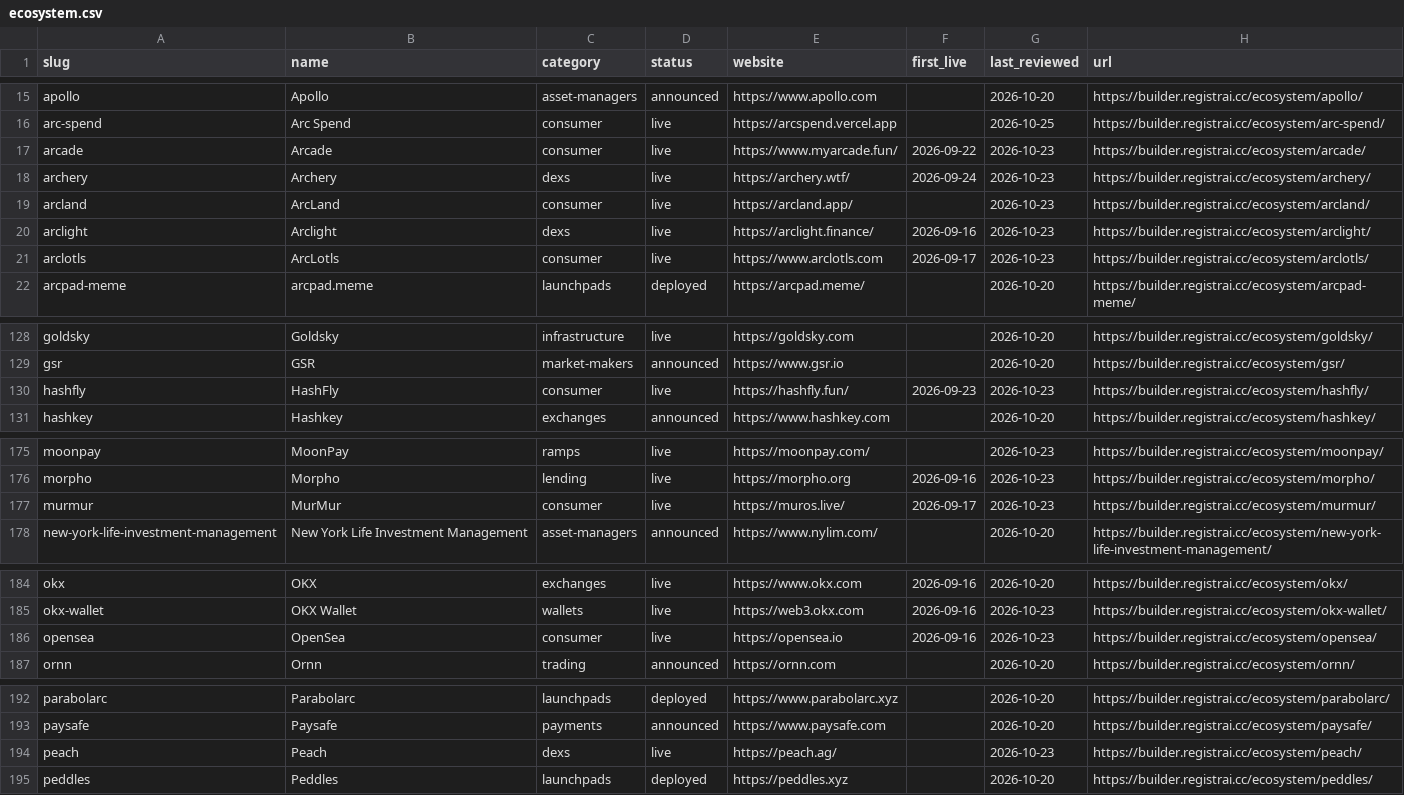
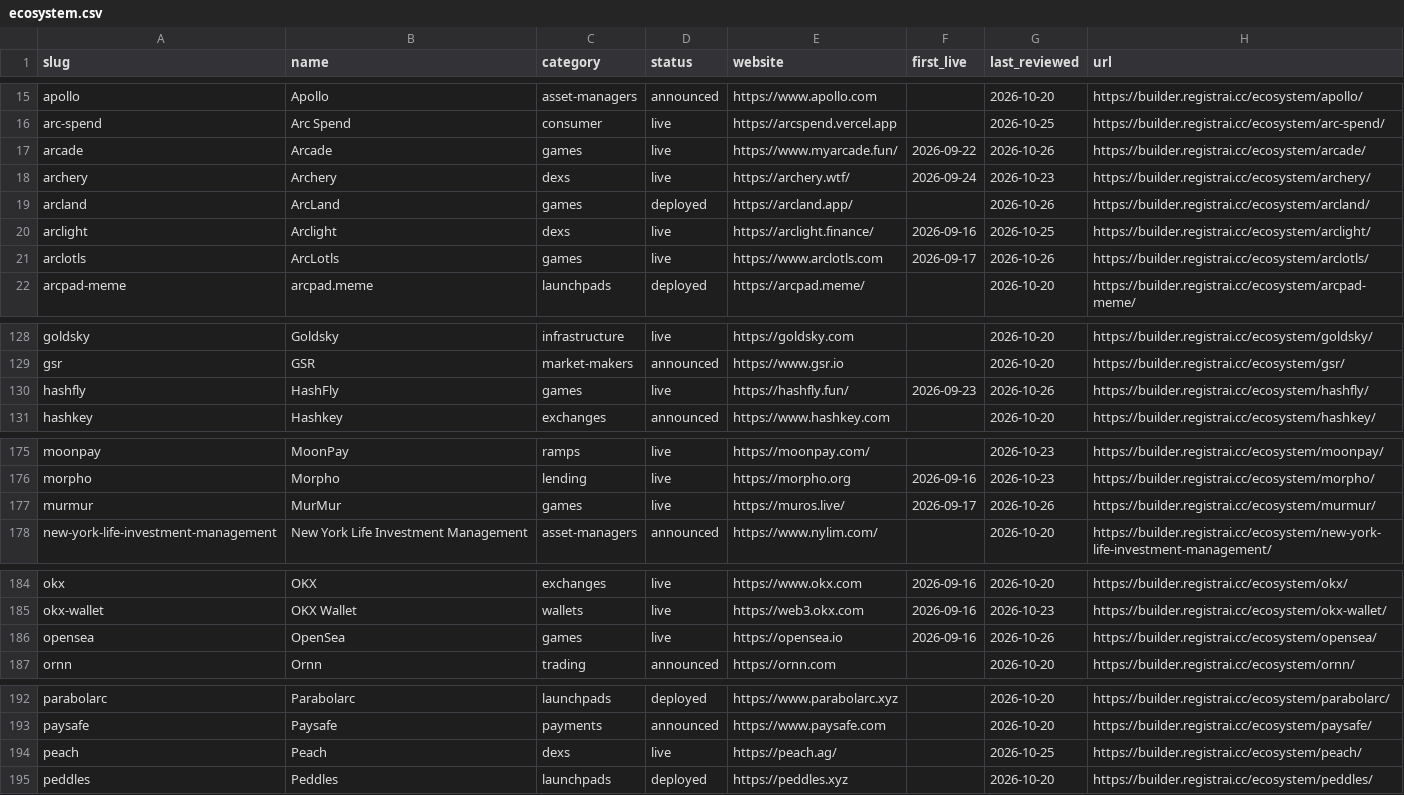
Before and after one commit to registrai-multichain/arc-ecosystem, a CSV file: data/ecosystem.csv, drawn as a sheet; only a part is shown, gaps mark what is left out; the diff covers the shown part only.

```diff
--- a/data/ecosystem.csv
+++ b/data/ecosystem.csv
@@ -16,7 +16,7 @@ apollo,Apollo,asset-managers,announced,https://www.apollo.com,,2026-10-20,https:
 arc-spend,Arc Spend,consumer,live,https://arcspend.vercel.app,,2026-10-25,https://builder.registrai.cc/ecosystem/arc-spend/
-arcade,Arcade,consumer,live,https://www.myarcade.fun/,2026-09-22,2026-10-23,https://builder.registrai.cc/ecosystem/arcade/
+arcade,Arcade,games,live,https://www.myarcade.fun/,2026-09-22,2026-10-26,https://builder.registrai.cc/ecosystem/arcade/
 archery,Archery,dexs,live,https://archery.wtf/,2026-09-24,2026-10-23,https://builder.registrai.cc/ecosystem/archery/
-arcland,ArcLand,consumer,live,https://arcland.app/,,2026-10-23,https://builder.registrai.cc/ecosystem/arcland/
-arclight,Arclight,dexs,live,https://arclight.finance/,2026-09-16,2026-10-23,https://builder.registrai.cc/ecosystem/arclight/
-arclotls,ArcLotls,consumer,live,https://www.arclotls.com,2026-09-17,2026-10-23,https://builder.registrai.cc/ecosystem/arclotls/
+arcland,ArcLand,games,deployed,https://arcland.app/,,2026-10-26,https://builder.registrai.cc/ecosystem/arcland/
+arclight,Arclight,dexs,live,https://arclight.finance/,2026-09-16,2026-10-25,https://builder.registrai.cc/ecosystem/arclight/
+arclotls,ArcLotls,games,live,https://www.arclotls.com,2026-09-17,2026-10-26,https://builder.registrai.cc/ecosystem/arclotls/
 arcpad-meme,arcpad.meme,launchpads,deployed,https://arcpad.meme/,,2026-10-20,https://builder.registrai.cc/ecosystem/arcpad-meme/
@@ -129,3 +129,3 @@ goldsky,Goldsky,infrastructure,live,https://goldsky.com,,2026-10-20,https://buil
 gsr,GSR,market-makers,announced,https://www.gsr.io,,2026-10-20,https://builder.registrai.cc/ecosystem/gsr/
-hashfly,HashFly,consumer,live,https://hashfly.fun/,2026-09-23,2026-10-23,https://builder.registrai.cc/ecosystem/hashfly/
+hashfly,HashFly,games,live,https://hashfly.fun/,2026-09-23,2026-10-26,https://builder.registrai.cc/ecosystem/hashfly/
 hashkey,Hashkey,exchanges,announced,https://www.hashkey.com,,2026-10-20,https://builder.registrai.cc/ecosystem/hashkey/
@@ -176,3 +176,3 @@ moonpay,MoonPay,ramps,live,https://moonpay.com/,,2026-10-23,https://builder.regi
 morpho,Morpho,lending,live,https://morpho.org,2026-09-16,2026-10-23,https://builder.registrai.cc/ecosystem/morpho/
-murmur,MurMur,consumer,live,https://muros.live/,2026-09-17,2026-10-23,https://builder.registrai.cc/ecosystem/murmur/
+murmur,MurMur,games,live,https://muros.live/,2026-09-17,2026-10-26,https://builder.registrai.cc/ecosystem/murmur/
 new-york-life-investment-management,New York Life Investment Management,asset-managers,announced,https://www.nylim.com/,,2026-10-20,https://builder.registrai.cc/ecosystem/new-york-life-investment-management/
@@ -185,3 +185,3 @@ okx,OKX,exchanges,live,https://www.okx.com,2026-09-16,2026-10-20,https://builder
 okx-wallet,OKX Wallet,wallets,live,https://web3.okx.com,2026-09-16,2026-10-23,https://builder.registrai.cc/ecosystem/okx-wallet/
-opensea,OpenSea,consumer,live,https://opensea.io,2026-09-16,2026-10-23,https://builder.registrai.cc/ecosystem/opensea/
+opensea,OpenSea,games,live,https://opensea.io,2026-09-16,2026-10-26,https://builder.registrai.cc/ecosystem/opensea/
 ornn,Ornn,trading,announced,https://ornn.com,,2026-10-20,https://builder.registrai.cc/ecosystem/ornn/
@@ -193,3 +193,3 @@ parabolarc,Parabolarc,launchpads,deployed,https://www.parabolarc.xyz,,2026-10-20
 paysafe,Paysafe,payments,announced,https://www.paysafe.com,,2026-10-20,https://builder.registrai.cc/ecosystem/paysafe/
-peach,Peach,dexs,live,https://peach.ag/,,2026-10-23,https://builder.registrai.cc/ecosystem/peach/
+peach,Peach,dexs,live,https://peach.ag/,,2026-10-25,https://builder.registrai.cc/ecosystem/peach/
 peddles,Peddles,launchpads,deployed,https://peddles.xyz,,2026-10-20,https://builder.registrai.cc/ecosystem/peddles/
```
Also changed, not shown: 1 edited cell elsewhere in this file, data/apps-7d.csv, data/arc-daily.csv, 6 other files.
